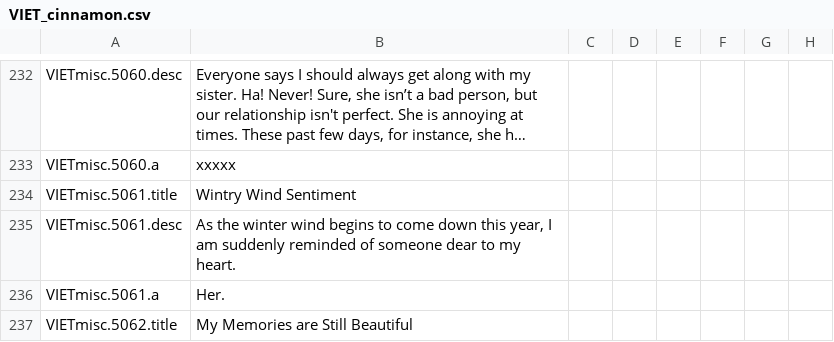
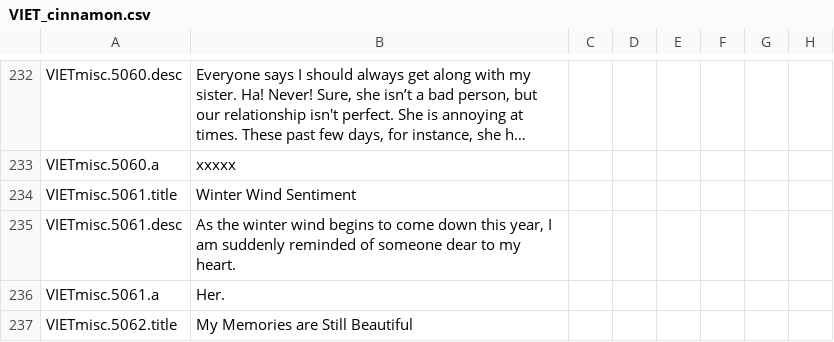
Before and after one commit to cybrxkhan/VIET, a CSV file: VIET_Assets/localisation/VIET_cinnamon.csv, drawn as a sheet; only a part is shown, gaps mark what is left out; long unchanged cells end in …; the diff names each change by its address in the sheet, - before the commit and + after, or states it on an @@ line.

```diff
--- a/VIET_Assets/localisation/VIET_cinnamon.csv
+++ b/VIET_Assets/localisation/VIET_cinnamon.csv
-B234: Wintry Wind Sentiment
+B234: Winter Wind Sentiment
```
Also changed, not shown: 41 other files.
